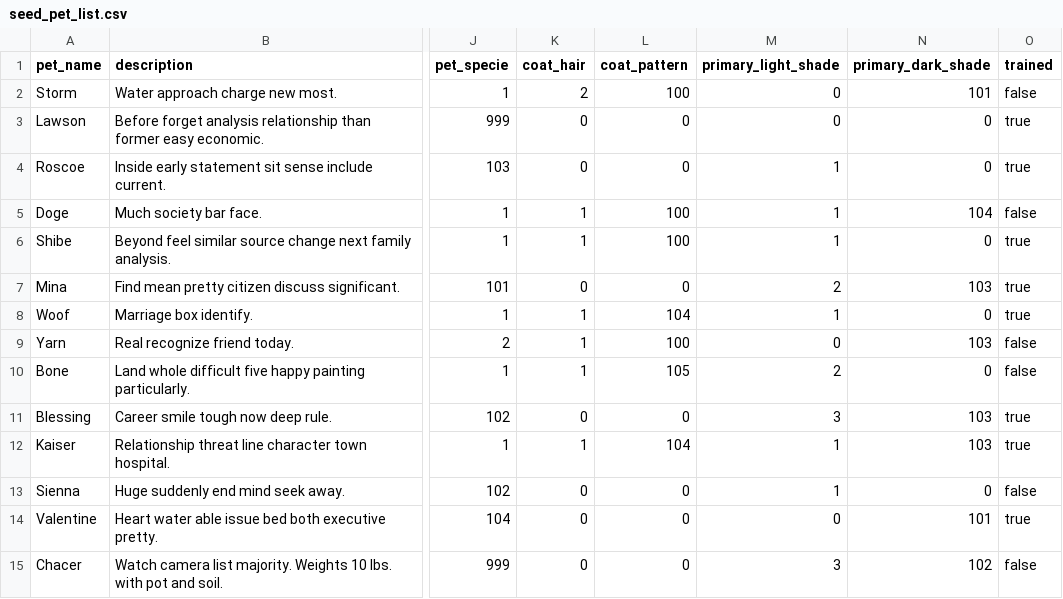
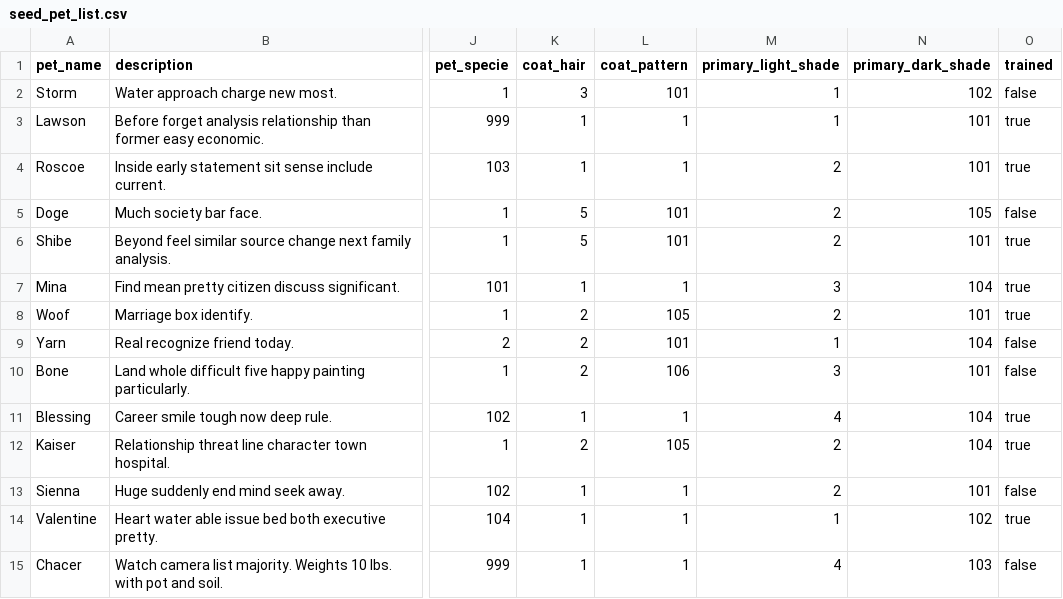
Before and after one commit to YiJohnZhang/sb_Capstone_Project, a CSV file: seed/seed_pet_list.csv, drawn as a sheet; only a part is shown, gaps mark what is left out; the diff names each change by its address in the sheet, - before the commit and + after, or states it on an @@ line.

```diff
--- a/seed/seed_pet_list.csv
+++ b/seed/seed_pet_list.csv
-K2 (coat_hair): 2
+K2 (coat_hair): 3
-L2 (coat_pattern): 100
+L2 (coat_pattern): 101
-M2:M3 (primary_light_shade): 0
+M2:M3 (primary_light_shade): 1
-N2 (primary_dark_shade): 101
+N2 (primary_dark_shade): 102
-K3:K4 (coat_hair): 0
+K3:K4 (coat_hair): 1
-L3:L4 (coat_pattern): 0
+L3:L4 (coat_pattern): 1
-N3:N4 (primary_dark_shade): 0
+N3:N4 (primary_dark_shade): 101
-M4:M6 (primary_light_shade): 1
+M4:M6 (primary_light_shade): 2
-K5:K6 (coat_hair): 1
+K5:K6 (coat_hair): 5
-L5:L6 (coat_pattern): 100
+L5:L6 (coat_pattern): 101
-N5 (primary_dark_shade): 104
+N5 (primary_dark_shade): 105
-N6 (primary_dark_shade): 0
+N6 (primary_dark_shade): 101
-K7 (coat_hair): 0
+K7 (coat_hair): 1
-L7 (coat_pattern): 0
+L7 (coat_pattern): 1
-M7 (primary_light_shade): 2
+M7 (primary_light_shade): 3
-N7 (primary_dark_shade): 103
+N7 (primary_dark_shade): 104
-K8:K10 (coat_hair): 1
+K8:K10 (coat_hair): 2
-L8 (coat_pattern): 104
+L8 (coat_pattern): 105
-M8 (primary_light_shade): 1
+M8 (primary_light_shade): 2
-N8 (primary_dark_shade): 0
+N8 (primary_dark_shade): 101
-L9 (coat_pattern): 100
+L9 (coat_pattern): 101
-M9 (primary_light_shade): 0
+M9 (primary_light_shade): 1
-N9 (primary_dark_shade): 103
+N9 (primary_dark_shade): 104
-L10 (coat_pattern): 105
+L10 (coat_pattern): 106
-M10 (primary_light_shade): 2
+M10 (primary_light_shade): 3
-N10 (primary_dark_shade): 0
+N10 (primary_dark_shade): 101
-K11 (coat_hair): 0
+K11 (coat_hair): 1
-L11 (coat_pattern): 0
+L11 (coat_pattern): 1
-M11 (primary_light_shade): 3
+M11 (primary_light_shade): 4
-N11:N12 (primary_dark_shade): 103
+N11:N12 (primary_dark_shade): 104
-K12 (coat_hair): 1
+K12 (coat_hair): 2
-L12 (coat_pattern): 104
+L12 (coat_pattern): 105
-M12:M13 (primary_light_shade): 1
+M12:M13 (primary_light_shade): 2
-K13:K15 (coat_hair): 0
+K13:K15 (coat_hair): 1
-L13:L15 (coat_pattern): 0
+L13:L15 (coat_pattern): 1
-N13 (primary_dark_shade): 0
+N13 (primary_dark_shade): 101
-M14 (primary_light_shade): 0
+M14 (primary_light_shade): 1
-N14 (primary_dark_shade): 101
+N14 (primary_dark_shade): 102
-M15 (primary_light_shade): 3
+M15 (primary_light_shade): 4
-N15 (primary_dark_shade): 102
+N15 (primary_dark_shade): 103
```
Also changed, not shown: seed/seed_petCoatDescription_list.csv, seed/seed_petSpecie_list.csv, 7 other files.
